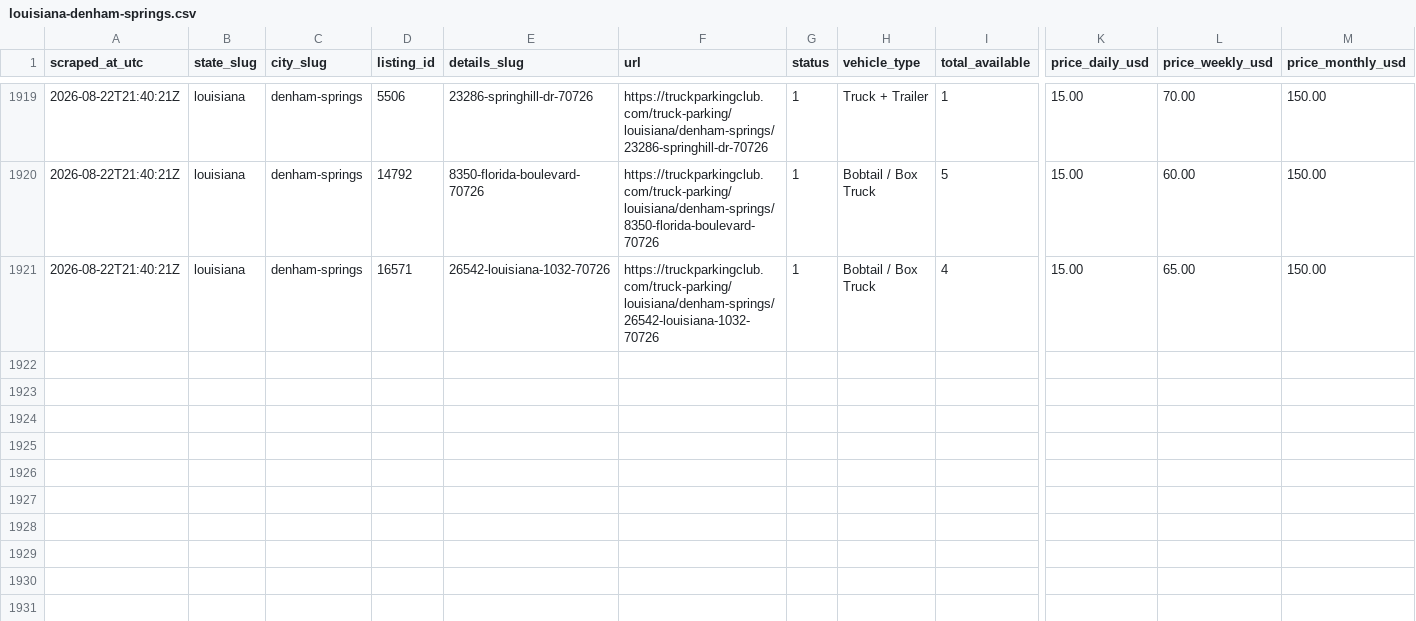
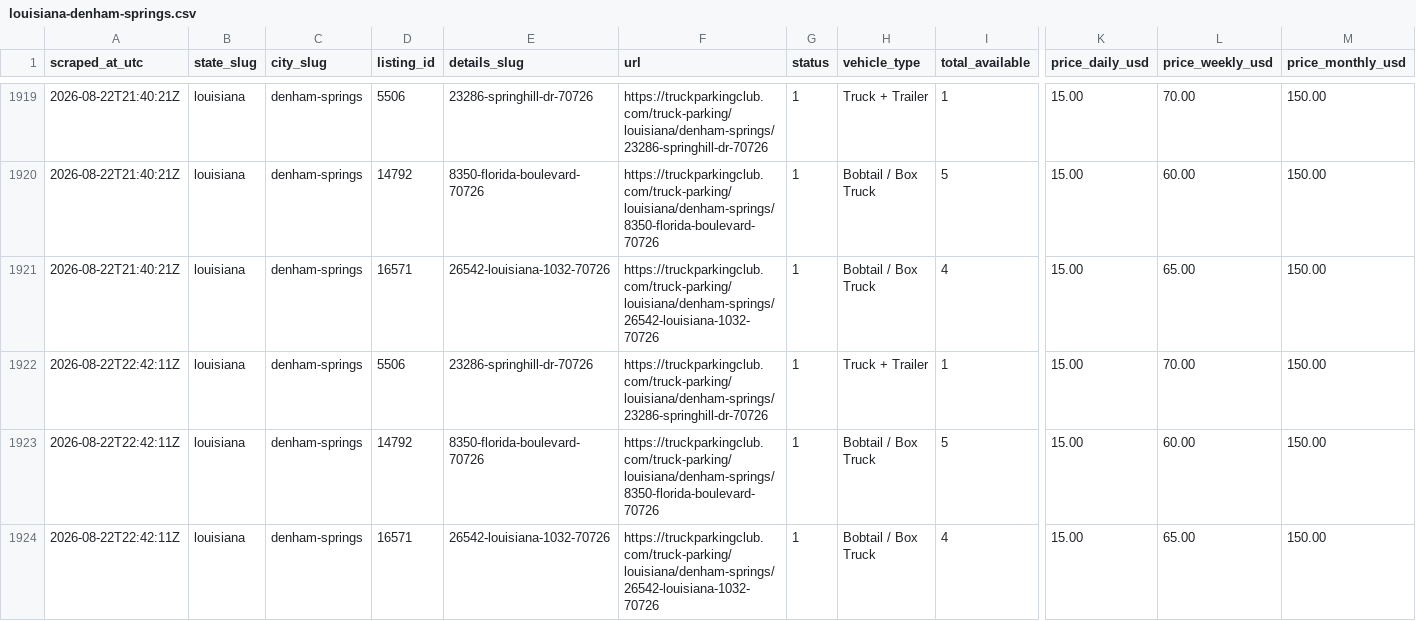
Before and after one commit to honorhomebuyers-jpg/Truck-scrapper, a CSV file: scraper/data/markets/louisiana-denham-springs.csv, drawn as a sheet; only a part is shown, gaps mark what is left out; rows hold the shown columns only; the diff names each change by its address in the sheet, - before the commit and + after, or states it on an @@ line.

```diff
--- a/scraper/data/markets/louisiana-denham-springs.csv
+++ b/scraper/data/markets/louisiana-denham-springs.csv
+row 1922: 2026-08-22T22:42:11Z | louisiana | denham-springs | 5506 | 23286-springhill-dr-70726 | https://truckparkingclub.com/truck-parking/louisiana/denham-springs/23286-springhill-dr-70726 | 1 | Truck + Trailer | 1 | 15.00 | 70.00 | 150.00
+row 1923: 2026-08-22T22:42:11Z | louisiana | denham-springs | 14792 | 8350-florida-boulevard-70726 | https://truckparkingclub.com/truck-parking/louisiana/denham-springs/8350-florida-boulevard-70726 | 1 | Bobtail / Box Truck | 5 | 15.00 | 60.00 | 150.00
+row 1924: 2026-08-22T22:42:11Z | louisiana | denham-springs | 16571 | 26542-louisiana-1032-70726 | https://truckparkingclub.com/truck-parking/louisiana/denham-springs/26542-louisiana-1032-70726 | 1 | Bobtail / Box Truck | 4 | 15.00 | 65.00 | 150.00
```
Also changed, not shown: scraper/data/listings/baton-rouge-14015-florida-blvd-70819.csv, scraper/data/listings/baton-rouge-2392-e-smiley-ave-70806.csv, 19 other files.
